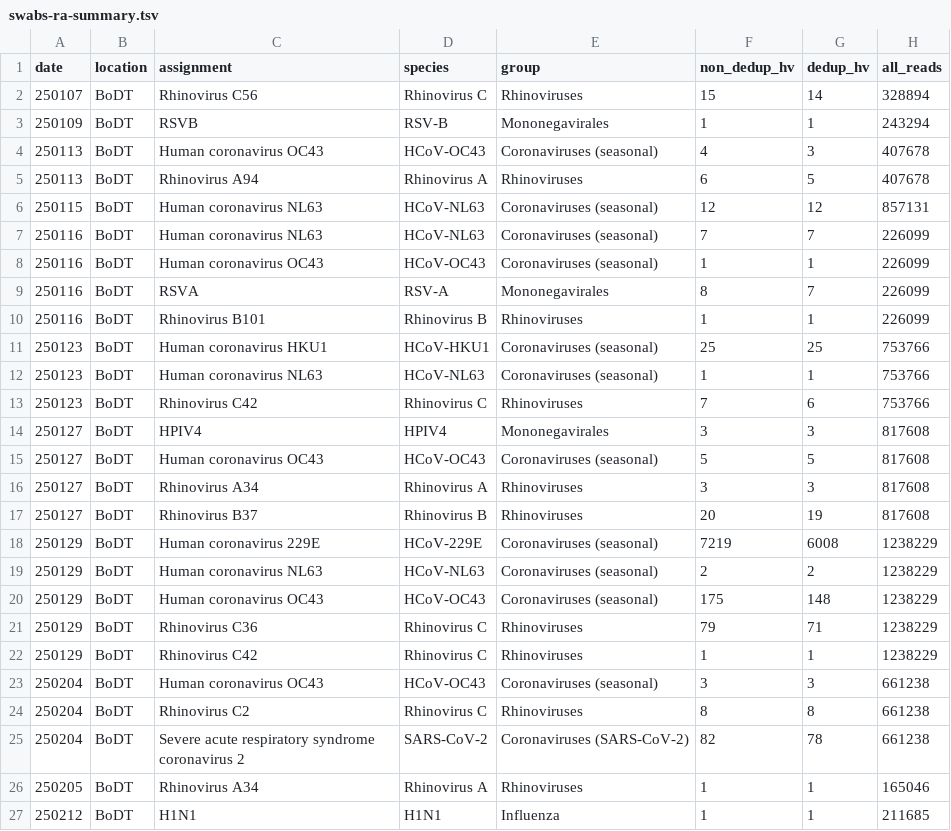
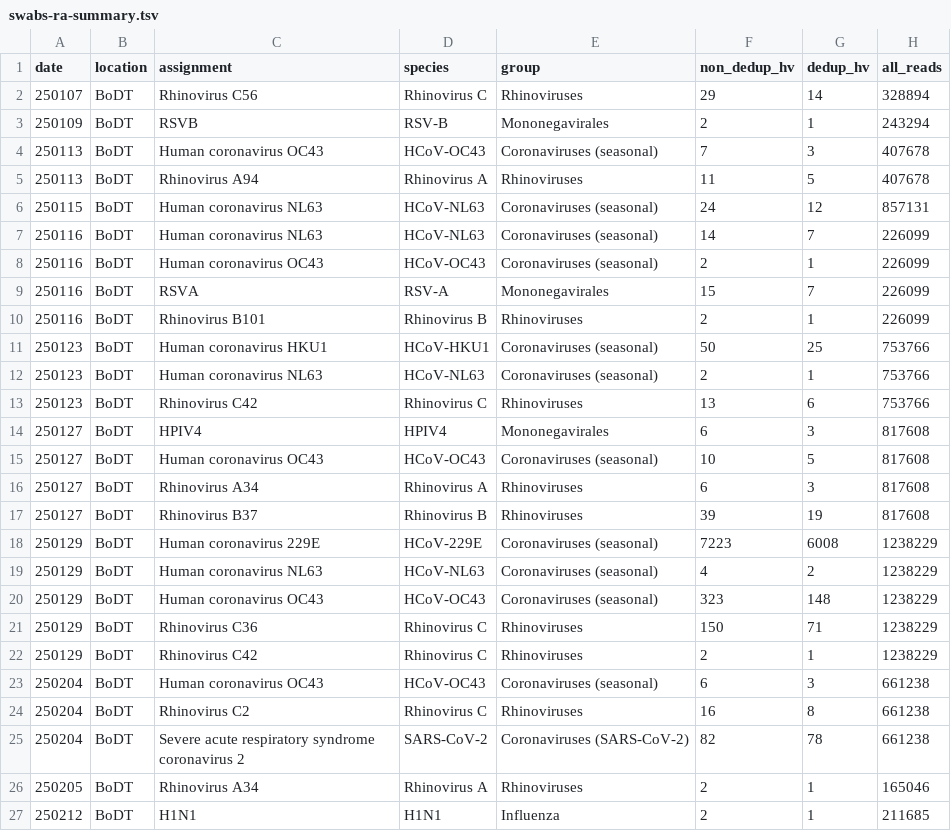
Before and after one commit to naobservatory/swab-based-p2ra, a TSV file: tables/swabs-ra-summary.tsv, drawn as a sheet.

Commit message:
Rerunning table generation scripts.

```diff
--- a/tables/swabs-ra-summary.tsv
+++ b/tables/swabs-ra-summary.tsv
@@ -1,27 +1,27 @@
 date	location	assignment	species	group	non_dedup_hv	dedup_hv	all_reads
-250107	BoDT	Rhinovirus C56	Rhinovirus C	Rhinoviruses	15	14	328894
-250109	BoDT	RSVB	RSV-B	Mononegavirales	1	1	243294
-250113	BoDT	Human coronavirus OC43	HCoV-OC43	Coronaviruses (seasonal)	4	3	407678
-250113	BoDT	Rhinovirus A94	Rhinovirus A	Rhinoviruses	6	5	407678
-250115	BoDT	Human coronavirus NL63	HCoV-NL63	Coronaviruses (seasonal)	12	12	857131
-250116	BoDT	Human coronavirus NL63	HCoV-NL63	Coronaviruses (seasonal)	7	7	226099
-250116	BoDT	Human coronavirus OC43	HCoV-OC43	Coronaviruses (seasonal)	1	1	226099
-250116	BoDT	RSVA	RSV-A	Mononegavirales	8	7	226099
-250116	BoDT	Rhinovirus B101	Rhinovirus B	Rhinoviruses	1	1	226099
-250123	BoDT	Human coronavirus HKU1	HCoV-HKU1	Coronaviruses (seasonal)	25	25	753766
-250123	BoDT	Human coronavirus NL63	HCoV-NL63	Coronaviruses (seasonal)	1	1	753766
-250123	BoDT	Rhinovirus C42	Rhinovirus C	Rhinoviruses	7	6	753766
-250127	BoDT	HPIV4	HPIV4	Mononegavirales	3	3	817608
-250127	BoDT	Human coronavirus OC43	HCoV-OC43	Coronaviruses (seasonal)	5	5	817608
-250127	BoDT	Rhinovirus A34	Rhinovirus A	Rhinoviruses	3	3	817608
-250127	BoDT	Rhinovirus B37	Rhinovirus B	Rhinoviruses	20	19	817608
-250129	BoDT	Human coronavirus 229E	HCoV-229E	Coronaviruses (seasonal)	7219	6008	1238229
-250129	BoDT	Human coronavirus NL63	HCoV-NL63	Coronaviruses (seasonal)	2	2	1238229
-250129	BoDT	Human coronavirus OC43	HCoV-OC43	Coronaviruses (seasonal)	175	148	1238229
-250129	BoDT	Rhinovirus C36	Rhinovirus C	Rhinoviruses	79	71	1238229
-250129	BoDT	Rhinovirus C42	Rhinovirus C	Rhinoviruses	1	1	1238229
-250204	BoDT	Human coronavirus OC43	HCoV-OC43	Coronaviruses (seasonal)	3	3	661238
-250204	BoDT	Rhinovirus C2	Rhinovirus C	Rhinoviruses	8	8	661238
+250107	BoDT	Rhinovirus C56	Rhinovirus C	Rhinoviruses	29	14	328894
+250109	BoDT	RSVB	RSV-B	Mononegavirales	2	1	243294
+250113	BoDT	Human coronavirus OC43	HCoV-OC43	Coronaviruses (seasonal)	7	3	407678
+250113	BoDT	Rhinovirus A94	Rhinovirus A	Rhinoviruses	11	5	407678
+250115	BoDT	Human coronavirus NL63	HCoV-NL63	Coronaviruses (seasonal)	24	12	857131
+250116	BoDT	Human coronavirus NL63	HCoV-NL63	Coronaviruses (seasonal)	14	7	226099
+250116	BoDT	Human coronavirus OC43	HCoV-OC43	Coronaviruses (seasonal)	2	1	226099
+250116	BoDT	RSVA	RSV-A	Mononegavirales	15	7	226099
+250116	BoDT	Rhinovirus B101	Rhinovirus B	Rhinoviruses	2	1	226099
+250123	BoDT	Human coronavirus HKU1	HCoV-HKU1	Coronaviruses (seasonal)	50	25	753766
+250123	BoDT	Human coronavirus NL63	HCoV-NL63	Coronaviruses (seasonal)	2	1	753766
+250123	BoDT	Rhinovirus C42	Rhinovirus C	Rhinoviruses	13	6	753766
+250127	BoDT	HPIV4	HPIV4	Mononegavirales	6	3	817608
+250127	BoDT	Human coronavirus OC43	HCoV-OC43	Coronaviruses (seasonal)	10	5	817608
+250127	BoDT	Rhinovirus A34	Rhinovirus A	Rhinoviruses	6	3	817608
+250127	BoDT	Rhinovirus B37	Rhinovirus B	Rhinoviruses	39	19	817608
+250129	BoDT	Human coronavirus 229E	HCoV-229E	Coronaviruses (seasonal)	7223	6008	1238229
+250129	BoDT	Human coronavirus NL63	HCoV-NL63	Coronaviruses (seasonal)	4	2	1238229
+250129	BoDT	Human coronavirus OC43	HCoV-OC43	Coronaviruses (seasonal)	323	148	1238229
+250129	BoDT	Rhinovirus C36	Rhinovirus C	Rhinoviruses	150	71	1238229
+250129	BoDT	Rhinovirus C42	Rhinovirus C	Rhinoviruses	2	1	1238229
+250204	BoDT	Human coronavirus OC43	HCoV-OC43	Coronaviruses (seasonal)	6	3	661238
+250204	BoDT	Rhinovirus C2	Rhinovirus C	Rhinoviruses	16	8	661238
 250204	BoDT	Severe acute respiratory syndrome coronavirus 2	SARS-CoV-2	Coronaviruses (SARS-CoV-2)	82	78	661238
-250205	BoDT	Rhinovirus A34	Rhinovirus A	Rhinoviruses	1	1	165046
-250212	BoDT	H1N1	H1N1	Influenza	1	1	211685
+250205	BoDT	Rhinovirus A34	Rhinovirus A	Rhinoviruses	2	1	165046
+250212	BoDT	H1N1	H1N1	Influenza	2	1	211685
```
Also changed, not shown: tables/swabs-ra-per-treatment-summary.tsv, tables/ww-ra-summary.tsv.
